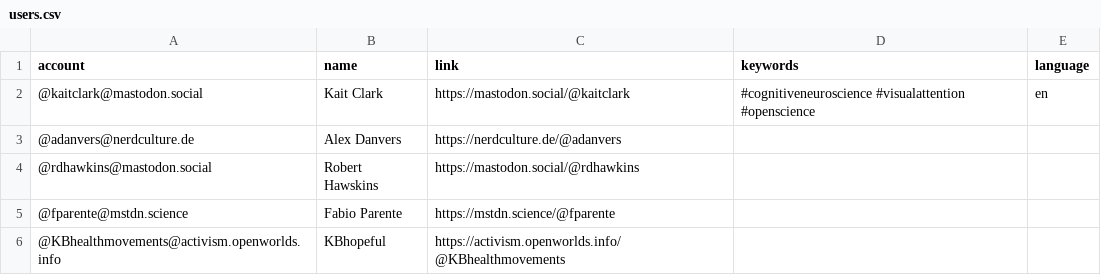
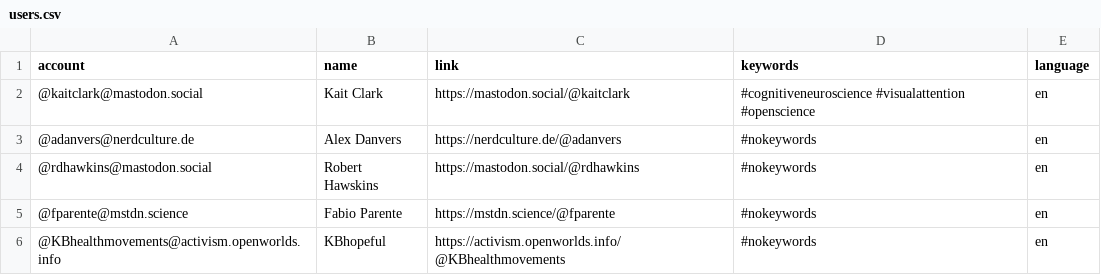
Before and after one commit to kaitclark/mastodon-psychology, a CSV file: resources/users.csv, drawn as a sheet.

Commit message:
Update users.csv

```diff
--- a/resources/users.csv
+++ b/resources/users.csv
@@ -2,5 +2,5 @@ account,name,link,keywords,language
 @kaitclark@mastodon.social,Kait Clark,https://mastodon.social/@kaitclark, #cognitiveneuroscience #visualattention #openscience,en
-@adanvers@nerdculture.de,Alex Danvers,https://nerdculture.de/@adanvers
-@rdhawkins@mastodon.social,Robert Hawskins,https://mastodon.social/@rdhawkins
-@fparente@mstdn.science,Fabio Parente,https://mstdn.science/@fparente
-@KBhealthmovements@activism.openworlds.info,KBhopeful,https://activism.openworlds.info/@KBhealthmovements
+@adanvers@nerdculture.de,Alex Danvers,https://nerdculture.de/@adanvers, #nokeywords, en
+@rdhawkins@mastodon.social,Robert Hawskins,https://mastodon.social/@rdhawkins, #nokeywords, en
+@fparente@mstdn.science,Fabio Parente,https://mstdn.science/@fparente, #nokeywords, en
+@KBhealthmovements@activism.openworlds.info,KBhopeful,https://activism.openworlds.info/@KBhealthmovements, #nokeywords, en
```
